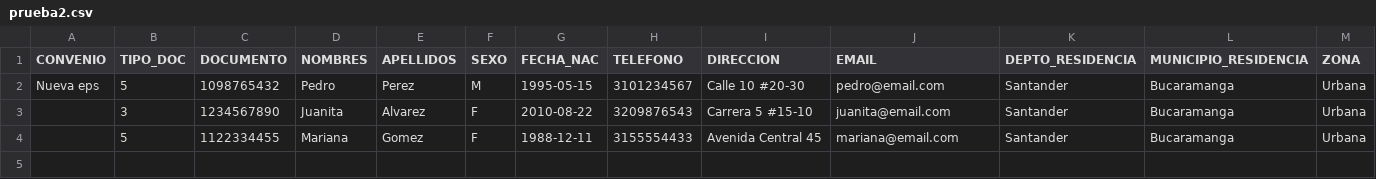
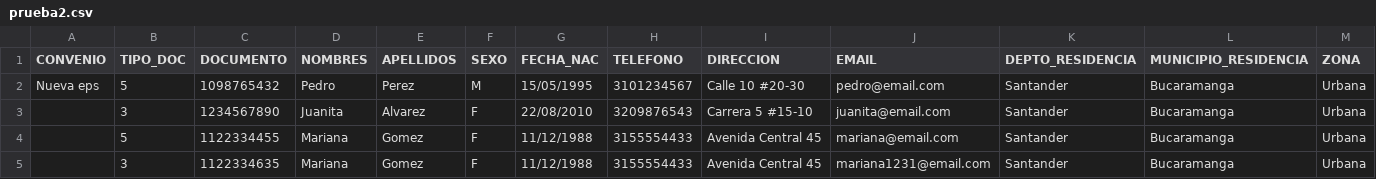
Before and after one commit to eder1104/proyecto-clinica, a CSV file: prueba2.csv, drawn as a sheet; only a part is shown; rows hold the shown columns only; the diff names each change by its address in the sheet, - before the commit and + after, or states it on an @@ line.

```diff
--- a/prueba2.csv
+++ b/prueba2.csv
-G2 (FECHA_NAC): 1995-05-15
+G2 (FECHA_NAC): 15/05/1995
-G3 (FECHA_NAC): 2010-08-22
+G3 (FECHA_NAC): 22/08/2010
-G4 (FECHA_NAC): 1988-12-11
+G4 (FECHA_NAC): 11/12/1988
+row 5:  | 3 | 1122334635 | Mariana | Gomez | F | 11/12/1988 | 3155554433 | Avenida Central 45 | mariana1231@email.com | Santander | Bucaramanga | Urbana
```
Also changed, not shown: 23 other files.
